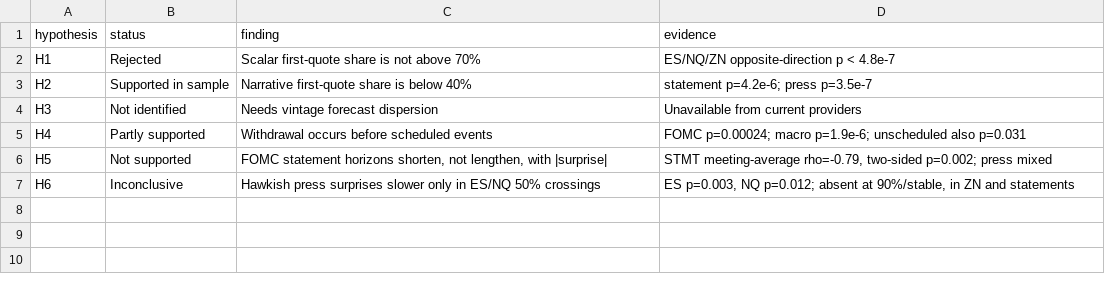
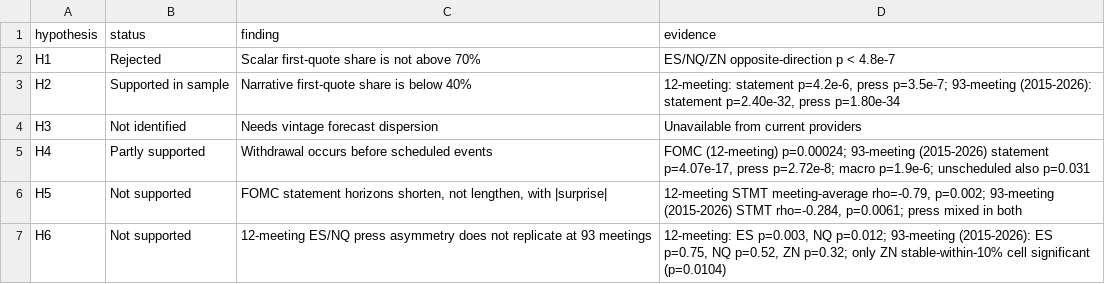
Before and after one commit to charishma005/Event-Based-Price-Discovery-, a CSV file: tables/hypothesis_status.csv, drawn as a sheet.

```diff
--- a/tables/hypothesis_status.csv
+++ b/tables/hypothesis_status.csv
@@ -2,6 +2,6 @@ hypothesis,status,finding,evidence
 H1,Rejected,Scalar first-quote share is not above 70%,ES/NQ/ZN opposite-direction p < 4.8e-7
-H2,Supported in sample,Narrative first-quote share is below 40%,statement p=4.2e-6; press p=3.5e-7
+H2,Supported in sample,Narrative first-quote share is below 40%,"12-meeting: statement p=4.2e-6, press p=3.5e-7; 93-meeting (2015-2026): statement p=2.40e-32, press p=1.80e-34"
 H3,Not identified,Needs vintage forecast dispersion,Unavailable from current providers
-H4,Partly supported,Withdrawal occurs before scheduled events,FOMC p=0.00024; macro p=1.9e-6; unscheduled also p=0.031
-H5,Not supported,"FOMC statement horizons shorten, not lengthen, with |surprise|","STMT meeting-average rho=-0.79, two-sided p=0.002; press mixed"
-H6,Inconclusive,Hawkish press surprises slower only in ES/NQ 50% crossings,"ES p=0.003, NQ p=0.012; absent at 90%/stable, in ZN and statements"
+H4,Partly supported,Withdrawal occurs before scheduled events,"FOMC (12-meeting) p=0.00024; 93-meeting (2015-2026) statement p=4.07e-17, press p=2.72e-8; macro p=1.9e-6; unscheduled also p=0.031"
+H5,Not supported,"FOMC statement horizons shorten, not lengthen, with |surprise|","12-meeting STMT meeting-average rho=-0.79, p=0.002; 93-meeting (2015-2026) STMT rho=-0.284, p=0.0061; press mixed in both"
+H6,Not supported,"12-meeting ES/NQ press asymmetry does not replicate at 93 meetings","12-meeting: ES p=0.003, NQ p=0.012; 93-meeting (2015-2026): ES p=0.75, NQ p=0.52, ZN p=0.32; only ZN stable-within-10% cell significant (p=0.0104)"
```
Also changed, not shown: 6 other files.
